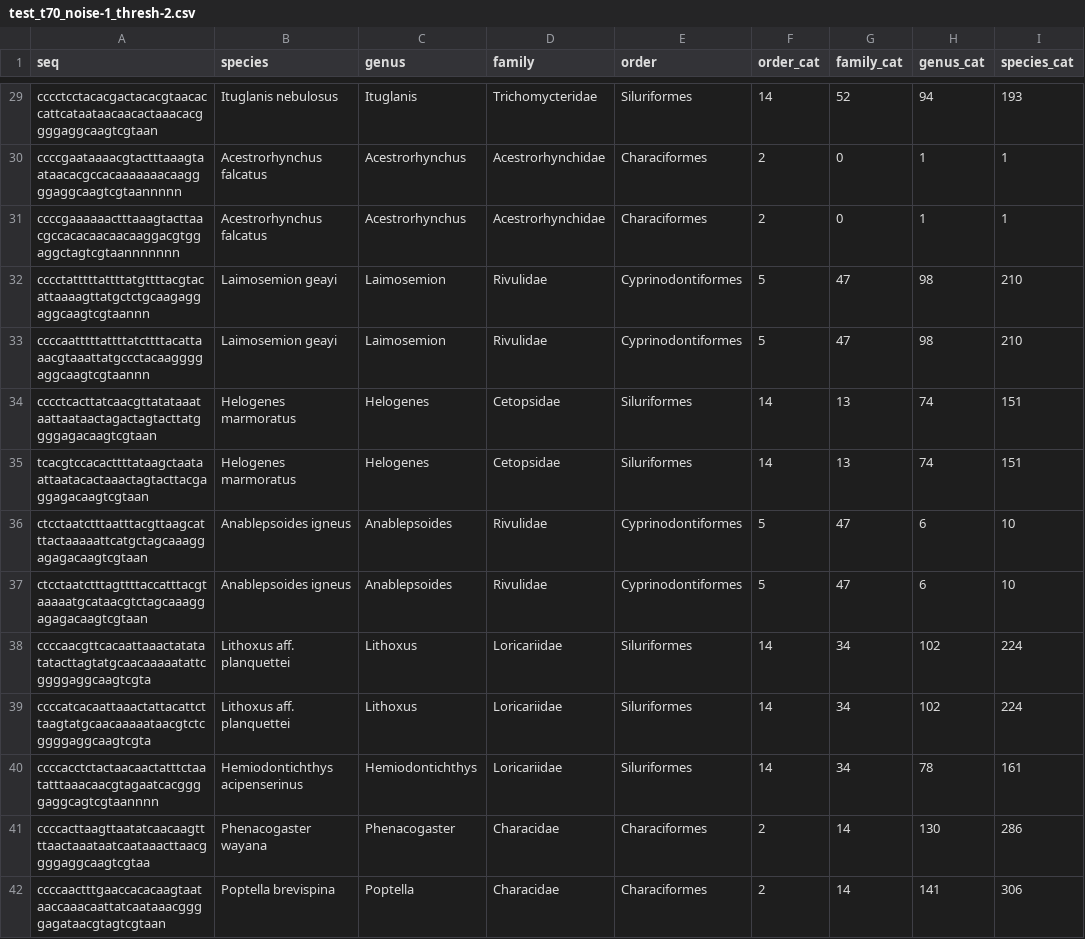
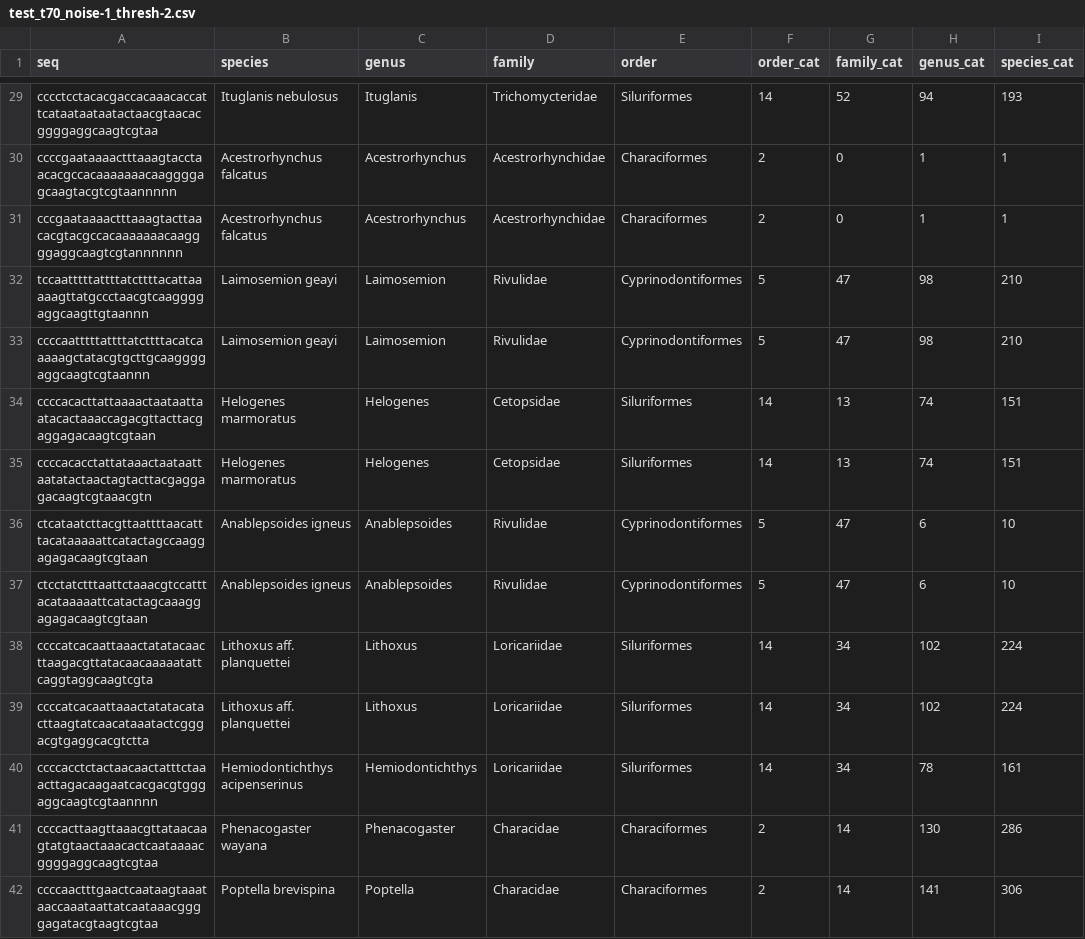
Before and after one commit to AmlanMishra2004/eDNA, a CSV file: datasets/test_t70_noise-1_thresh-2.csv, drawn as a sheet; only a part is shown, gaps mark what is left out; the diff covers the shown part only; the diff names each change by its address in the sheet, - before the commit and + after, or states it on an @@ line.

```diff
--- a/datasets/test_t70_noise-1_thresh-2.csv
+++ b/datasets/test_t70_noise-1_thresh-2.csv
-A29 (seq): cccctcctacacgactacacgtaacaccattcataataacaacactaaacacggggaggcaagtcgtaan
+A29 (seq): cccctcctacacgaccacaaacaccattcataataataatactaacgtaacacggggaggcaagtcgtaa
-A30 (seq): ccccgaataaaacgtactttaaagtaataacacgccacaaaaaaacaaggggaggcaagtcgtaannnnn
+A30 (seq): ccccgaataaaactttaaagtacctaacacgccacaaaaaaacaaggggagcaagtacgtcgtaannnnn
-A31 (seq): ccccgaaaaaactttaaagtacttaacgccacacaacaacaaggacgtggaggctagtcgtaannnnnnn
+A31 (seq): cccgaataaaactttaaagtacttaacacgtacgccacaaaaaaacaaggggaggcaagtcgtannnnnn
-A32 (seq): cccctatttttattttatgttttacgtacattaaaagttatgctctgcaagaggaggcaagtcgtaannn
+A32 (seq): tccaatttttattttatcttttacattaaaaagttatgccctaacgtcaaggggaggcaagttgtaannn
-A33 (seq): ccccaatttttattttatcttttacattaaacgtaaattatgccctacaaggggaggcaagtcgtaannn
+A33 (seq): ccccaatttttattttatcttttacatcaaaaagctatacgtgcttgcaaggggaggcaagtcgtaannn
-A34 (seq): cccctcacttatcaacgttatataaataattaataactagactagtacttatggggagacaagtcgtaan
+A34 (seq): ccccacacttattaaaactaataattaatacactaaaccagacgttacttacgaggagacaagtcgtaan
-A35 (seq): tcacgtccacacttttataagctaataattaatacactaaactagtacttacgaggagacaagtcgtaan
+A35 (seq): ccccacacctattataaactaataattaatatactaactagtacttacgaggagacaagtcgtaaacgtn
-A36 (seq): ctcctaatctttaatttacgttaagcatttactaaaaattcatgctagcaaaggagagacaagtcgtaan
+A36 (seq): ctcataatcttacgttaattttaacatttacataaaaattcatactagccaaggagagacaagtcgtaan
-A37 (seq): ctcctaatctttagttttaccatttacgtaaaaatgcataacgtctagcaaaggagagacaagtcgtaan
+A37 (seq): ctcctatctttaattctaaacgtccatttacataaaaattcatactagcaaaggagagacaagtcgtaan
-A38 (seq): ccccaacgttcacaattaaactatatatatacttagtatgcaacaaaaatattcggggaggcaagtcgta
+A38 (seq): ccccatcacaattaaactatatacaacttaagacgttatacaacaaaaatattcaggtaggcaagtcgta
-A39 (seq): ccccatcacaattaaactattacattcttaagtatgcaacaaaaataacgtctcggggaggcaagtcgta
+A39 (seq): ccccatcacaattaaactatatacatacttaagtatcaacataaatactcgggacgtgaggcacgtctta
-A40 (seq): ccccacctctactaacaactatttctaatatttaaacaacgtagaatcacggggaggcagtcgtaannnn
+A40 (seq): ccccacctctactaacaactatttctaaacttagacaagaatcacgacgtgggaggcaagtcgtaannnn
-A41 (seq): ccccacttaagttaatatcaacaagttttaactaaataatcaataaacttaacggggaggcaagtcgtaa
+A41 (seq): ccccacttaagttaaacgttataacaagtatgtaactaaacactcaataaaacggggaggcaagtcgtaa
-A42 (seq): ccccaactttgaaccacacaagtaataaccaaacaattatcaataaacggggagataacgtagtcgtaan
+A42 (seq): ccccaactttgaactcaataagtaaataaccaaataattatcaataaacggggagatacgtaagtcgtaa
```
Also changed, not shown: 161 edited cells elsewhere in this file, datasets/test_t70_noise-0_thresh-2.csv, datasets/test_t70_noise-2_thresh-2.csv, 5 other files.
